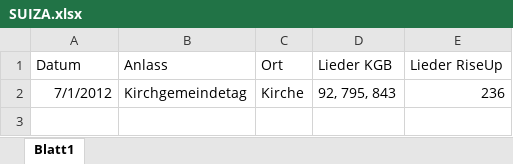
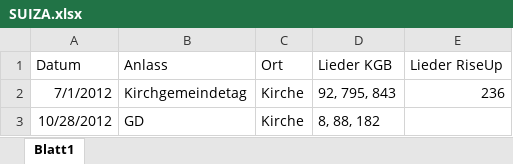
Before and after one commit to ruediheimlicher/chorvorstand, an Excel workbook: SUIZA.xlsx, sheet Blatt1, drawn as a sheet; values as stored, in another font and other column widths than the file's, no borders; the diff names each change by its address in the sheet, - before the commit and + after, or states it on an @@ line.

```diff
--- a/SUIZA.xlsx (sheet Blatt1)
+++ b/SUIZA.xlsx (sheet Blatt1)
+row 3: 10/28/2012 | GD | Kirche | 8, 88, 182
```
Also changed, not shown: 3 other files.
